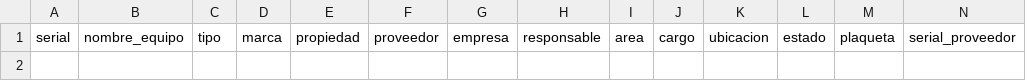
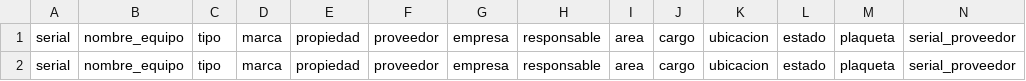
Before and after one commit to soporteti-beep/Inventario-Servialco, a CSV file: inventario.csv, drawn as a sheet; only a part is shown; rows hold the shown columns only; the diff names each change by its address in the sheet, - before the commit and + after, or states it on an @@ line.

```diff
--- a/inventario.csv
+++ b/inventario.csv
+row 2: serial | nombre_equipo | tipo | marca | propiedad | proveedor | empresa | responsable | area | cargo | ubicacion | estado | plaqueta | serial_proveedor
```
